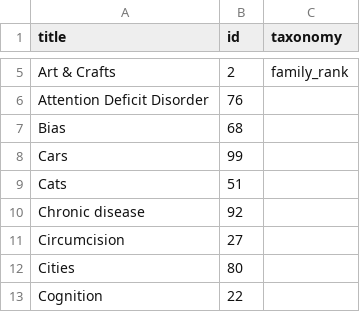
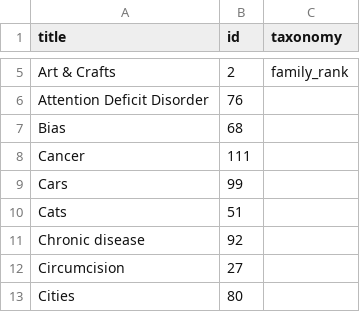
Before and after one commit to convus/legacy-convus_content, a CSV file: tags.csv, drawn as a sheet; only a part is shown, gaps mark what is left out; the shorter side is filled out with more unchanged rows; the diff names each change by its address in the sheet, - before the commit and + after, or states it on an @@ line.

Commit message:
Reconciliation: 2020-12-12

```diff
--- a/tags.csv
+++ b/tags.csv
+row 8: Cancer | 111
```
